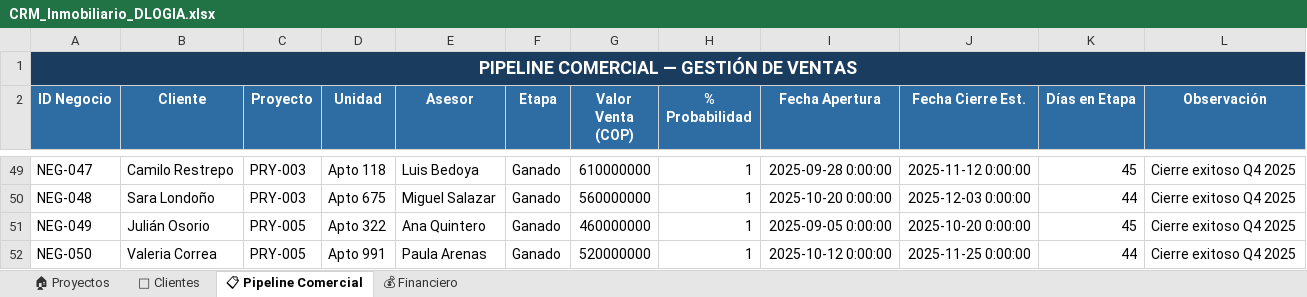
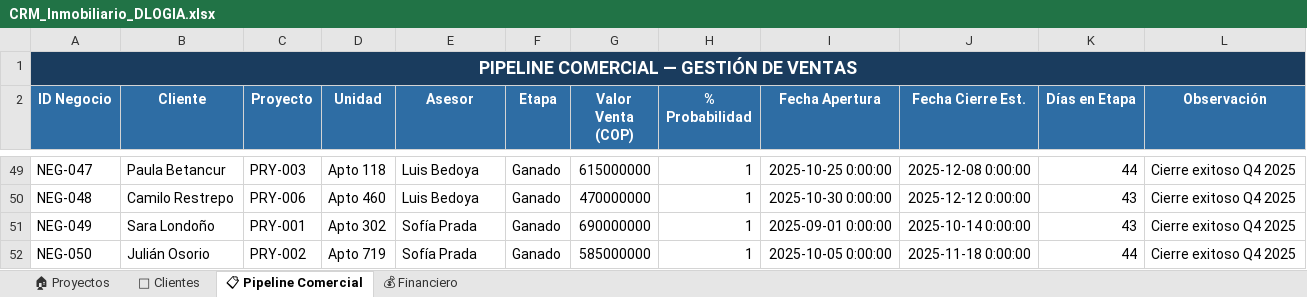
Before and after one commit to Juancanchala/real-estate-crm-dashboard, an Excel workbook: database/CRM_Inmobiliario_DLOGIA.xlsx, sheet 📋 Pipeline Comercial, drawn as a sheet; only a part is shown, gaps mark what is left out; values as stored, in another font and other column widths than the file's, no borders; the diff covers the shown part only; the diff names each change by its address in the sheet, - before the commit and + after, or states it on an @@ line.

```diff
--- a/database/CRM_Inmobiliario_DLOGIA.xlsx (sheet 📋 Pipeline Comercial)
+++ b/database/CRM_Inmobiliario_DLOGIA.xlsx (sheet 📋 Pipeline Comercial)
-B49 (Cliente): Camilo Restrepo
+B49 (Cliente): Paula Betancur
-G49 (Valor Venta (COP)): 610000000
+G49 (Valor Venta (COP)): 615000000
-I49 (Fecha Apertura): 2025-09-28 0:00:00
+I49 (Fecha Apertura): 2025-10-25 0:00:00
-J49 (Fecha Cierre Est.): 2025-11-12 0:00:00
+J49 (Fecha Cierre Est.): 2025-12-08 0:00:00
-K49 (Días en Etapa): 45
+K49 (Días en Etapa): 44
-B50 (Cliente): Sara Londoño
+B50 (Cliente): Camilo Restrepo
-C50 (Proyecto): PRY-003
+C50 (Proyecto): PRY-006
-D50 (Unidad): Apto 675
+D50 (Unidad): Apto 460
-E50 (Asesor): Miguel Salazar
+E50 (Asesor): Luis Bedoya
-G50 (Valor Venta (COP)): 560000000
+G50 (Valor Venta (COP)): 470000000
-I50 (Fecha Apertura): 2025-10-20 0:00:00
+I50 (Fecha Apertura): 2025-10-30 0:00:00
-J50 (Fecha Cierre Est.): 2025-12-03 0:00:00
+J50 (Fecha Cierre Est.): 2025-12-12 0:00:00
-K50 (Días en Etapa): 44
+K50 (Días en Etapa): 43
-B51 (Cliente): Julián Osorio
+B51 (Cliente): Sara Londoño
-C51 (Proyecto): PRY-005
+C51 (Proyecto): PRY-001
-D51 (Unidad): Apto 322
+D51 (Unidad): Apto 302
-E51 (Asesor): Ana Quintero
+E51 (Asesor): Sofía Prada
-G51 (Valor Venta (COP)): 460000000
+G51 (Valor Venta (COP)): 690000000
-I51 (Fecha Apertura): 2025-09-05 0:00:00
+I51 (Fecha Apertura): 2025-09-01 0:00:00
-J51 (Fecha Cierre Est.): 2025-10-20 0:00:00
+J51 (Fecha Cierre Est.): 2025-10-14 0:00:00
-K51 (Días en Etapa): 45
+K51 (Días en Etapa): 43
-B52 (Cliente): Valeria Correa
+B52 (Cliente): Julián Osorio
-C52 (Proyecto): PRY-005
+C52 (Proyecto): PRY-002
-D52 (Unidad): Apto 991
+D52 (Unidad): Apto 719
-E52 (Asesor): Paula Arenas
+E52 (Asesor): Sofía Prada
-G52 (Valor Venta (COP)): 520000000
+G52 (Valor Venta (COP)): 585000000
-I52 (Fecha Apertura): 2025-10-12 0:00:00
+I52 (Fecha Apertura): 2025-10-05 0:00:00
-J52 (Fecha Cierre Est.): 2025-11-25 0:00:00
+J52 (Fecha Cierre Est.): 2025-11-18 0:00:00
```
Also changed, not shown: 11 added rows and 63 edited cells elsewhere in this sheet, sheet 💰 Financiero, sheet 🏠 Proyectos.
